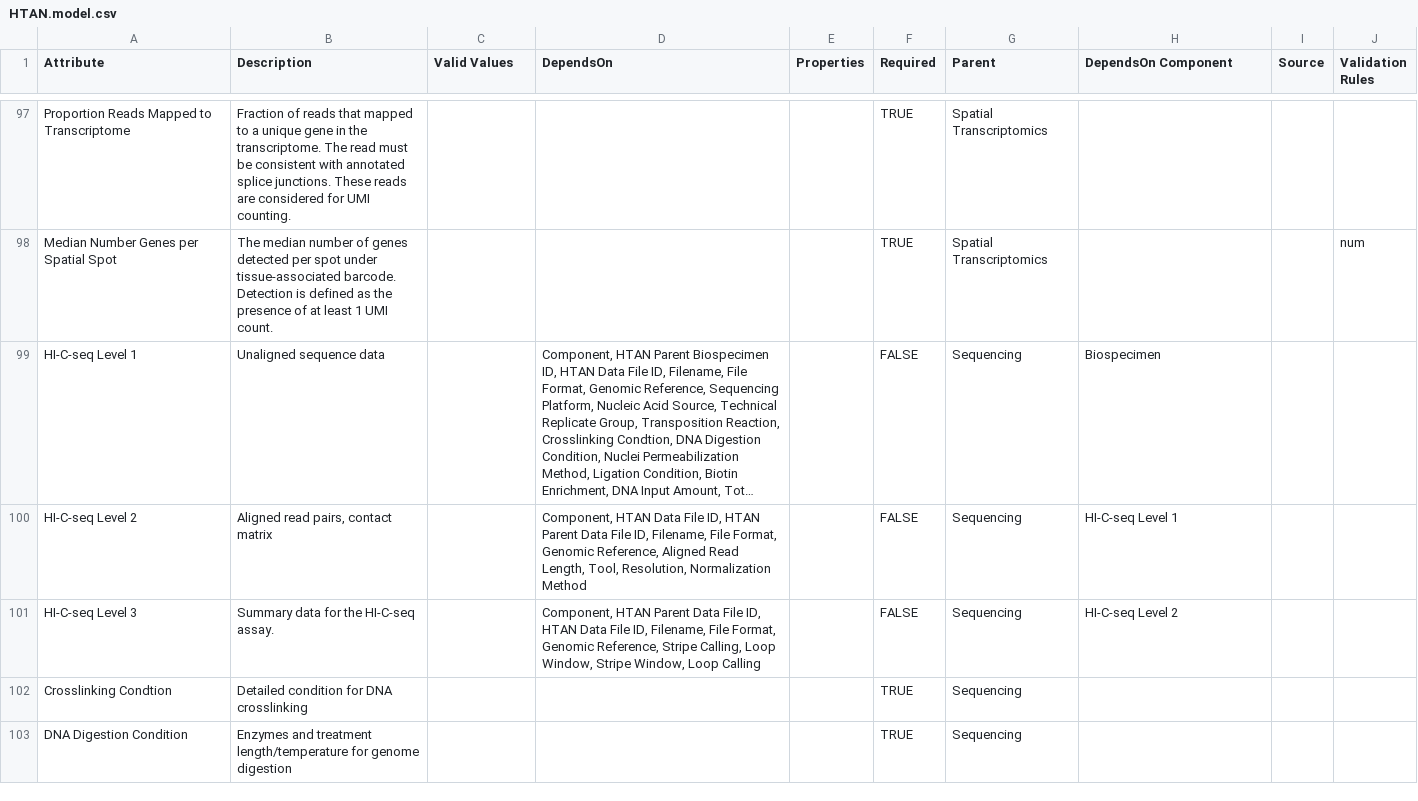
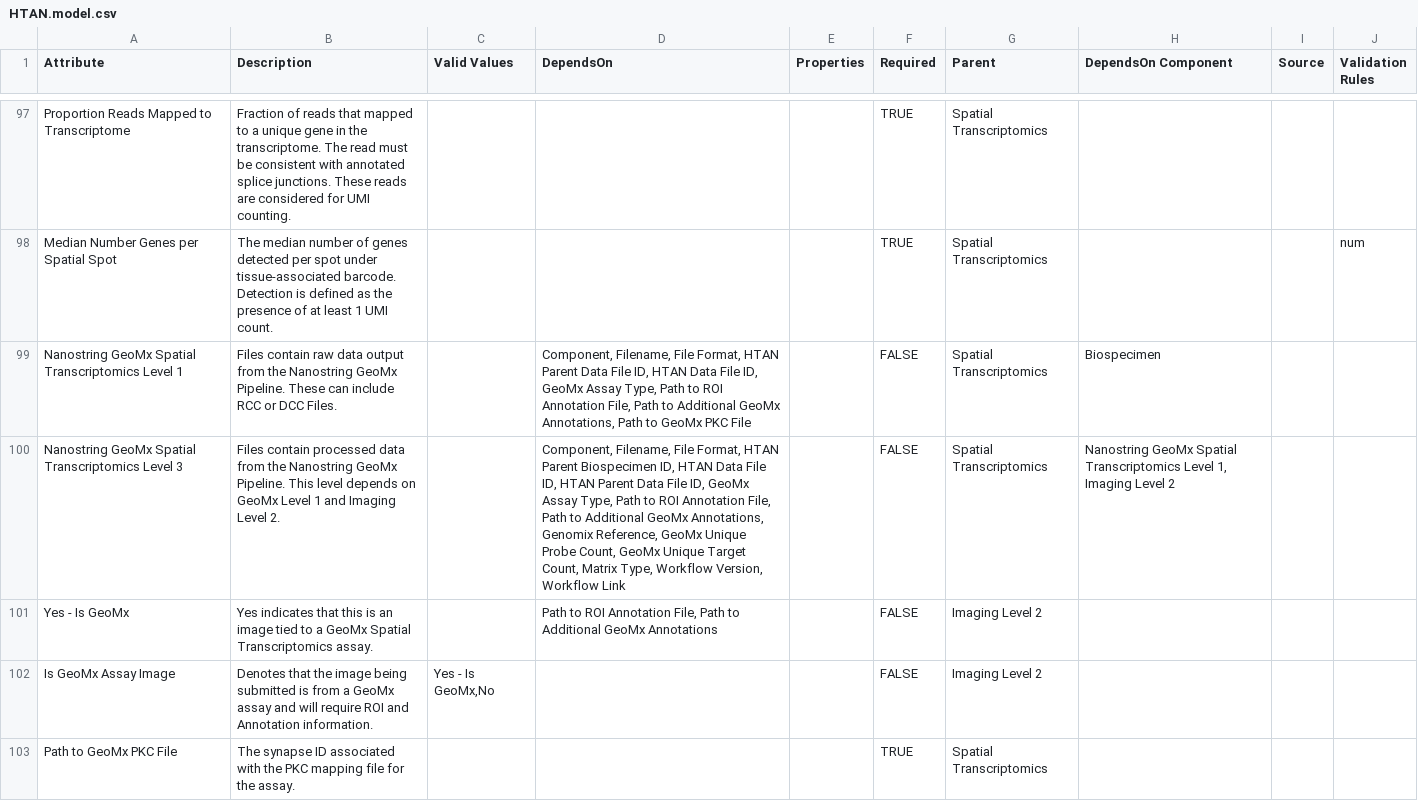
Before and after one commit to ncihtan/data-models, a CSV file: HTAN.model.csv, drawn as a sheet; only a part is shown, gaps mark what is left out; the shorter side is filled out with more unchanged rows; long unchanged cells end in …; the diff covers the shown part only.

Commit message:
Geomx Attribs + Comps
Additional components and attributes added for Geomx.

```diff
--- a/HTAN.model.csv
+++ b/HTAN.model.csv
@@ -98 +98,6 @@ Proportion Reads Mapped to Transcriptome,Fraction of reads that mapped to a uniq
 Median Number Genes per Spatial Spot,The median number of genes detected per spot under tissue-associated barcode. Detection is defined as the presence of at least 1 UMI count.,,,,TRUE,Spatial Transcriptomics,,,num
+Nanostring GeoMx Spatial Transcriptomics Level 1,Files contain raw data output from the Nanostring GeoMx Pipeline. These can include RCC or DCC Files.,,"Component, Filename, File Format, HTAN Parent Data File ID,  HTAN Data File ID, GeoMx Assay Type, Path to ROI Annotation File, Path to Additional GeoMx Annotations, Path to GeoMx PKC File",,FALSE,Spatial Transcriptomics,Biospecimen,,
+Nanostring GeoMx Spatial Transcriptomics Level 3,Files contain processed data from the Nanostring GeoMx Pipeline. This level depends on GeoMx Level 1 and  Imaging Level 2.,,"Component, Filename, File Format, HTAN Parent Biospecimen ID, HTAN Data File ID,  HTAN Parent Data File ID, GeoMx Assay Type, Path to ROI Annotation File, Path to Additional GeoMx Annotations, Genomix Reference, GeoMx Unique Probe Count, GeoMx Unique Target Count, Matrix Type, Workflow Version, Workflow Link",,FALSE,Spatial Transcriptomics,"Nanostring GeoMx Spatial Transcriptomics Level 1, Imaging Level 2",,
+Yes - Is GeoMx,Yes indicates that this is an image tied to a GeoMx Spatial Transcriptomics assay.,,"Path to ROI Annotation File, Path to Additional GeoMx Annotations",,FALSE,Imaging Level 2,,,
+Is GeoMx Assay Image,Denotes that the image being submitted is from a GeoMx assay and will require ROI and Annotation information.,"Yes - Is GeoMx,No",,,FALSE,Imaging Level 2,,,
+Path to GeoMx PKC File,The synapse ID associated with the PKC mapping file for the assay.,,,,TRUE,Spatial Transcriptomics,,,
```
Also changed, not shown: 5 added rows and 1 edited cell elsewhere in this file.
